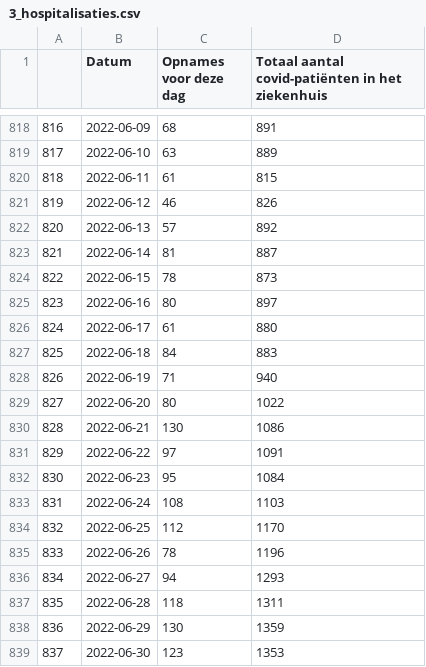
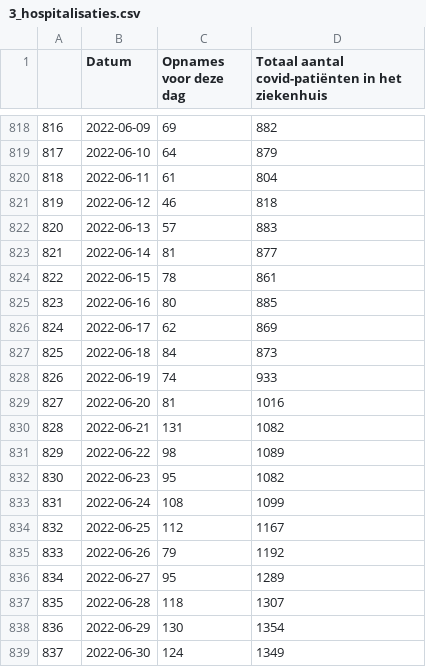
Before and after one commit to journinho/covid-19-dashboard-sciensano-2.0, a CSV file: 3_hospitalisaties.csv, drawn as a sheet; only a part is shown, gaps mark what is left out; the diff covers the shown part only.

```diff
--- a/3_hospitalisaties.csv
+++ b/3_hospitalisaties.csv
@@ -818,22 +818,22 @@
-816,2022-06-09,68,891
-817,2022-06-10,63,889
-818,2022-06-11,61,815
-819,2022-06-12,46,826
-820,2022-06-13,57,892
-821,2022-06-14,81,887
-822,2022-06-15,78,873
-823,2022-06-16,80,897
-824,2022-06-17,61,880
-825,2022-06-18,84,883
-826,2022-06-19,71,940
-827,2022-06-20,80,1022
-828,2022-06-21,130,1086
-829,2022-06-22,97,1091
-830,2022-06-23,95,1084
-831,2022-06-24,108,1103
-832,2022-06-25,112,1170
-833,2022-06-26,78,1196
-834,2022-06-27,94,1293
-835,2022-06-28,118,1311
-836,2022-06-29,130,1359
-837,2022-06-30,123,1353
+816,2022-06-09,69,882
+817,2022-06-10,64,879
+818,2022-06-11,61,804
+819,2022-06-12,46,818
+820,2022-06-13,57,883
+821,2022-06-14,81,877
+822,2022-06-15,78,861
+823,2022-06-16,80,885
+824,2022-06-17,62,869
+825,2022-06-18,84,873
+826,2022-06-19,74,933
+827,2022-06-20,81,1016
+828,2022-06-21,131,1082
+829,2022-06-22,98,1089
+830,2022-06-23,95,1082
+831,2022-06-24,108,1099
+832,2022-06-25,112,1167
+833,2022-06-26,79,1192
+834,2022-06-27,95,1289
+835,2022-06-28,118,1307
+836,2022-06-29,130,1354
+837,2022-06-30,124,1349
```
Also changed, not shown: 7 added rows and 135 edited cells elsewhere in this file.
